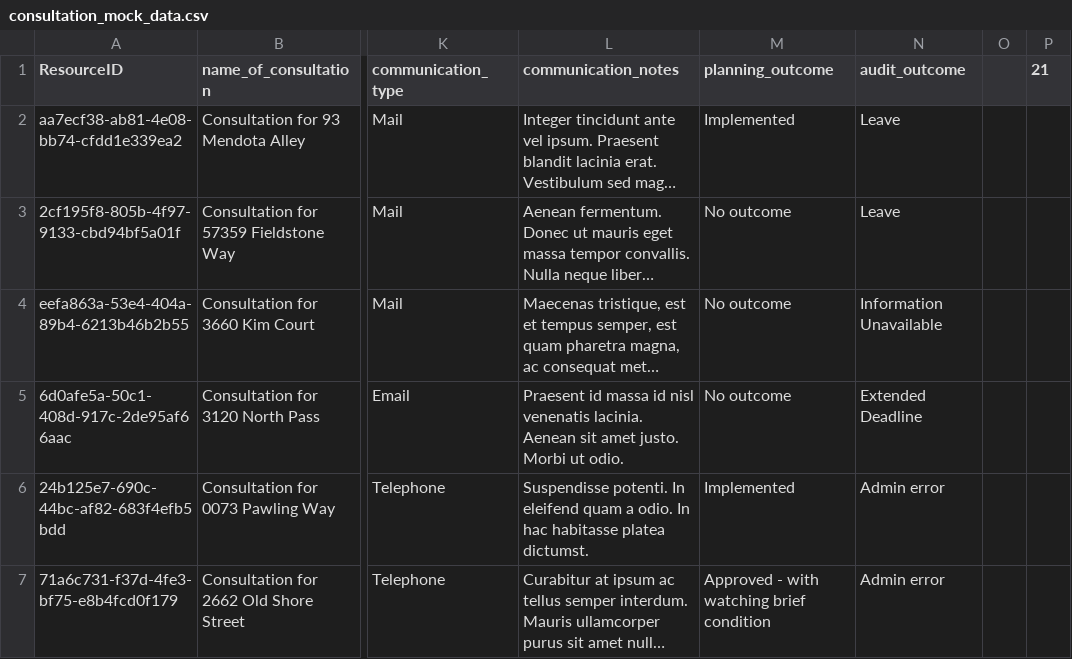
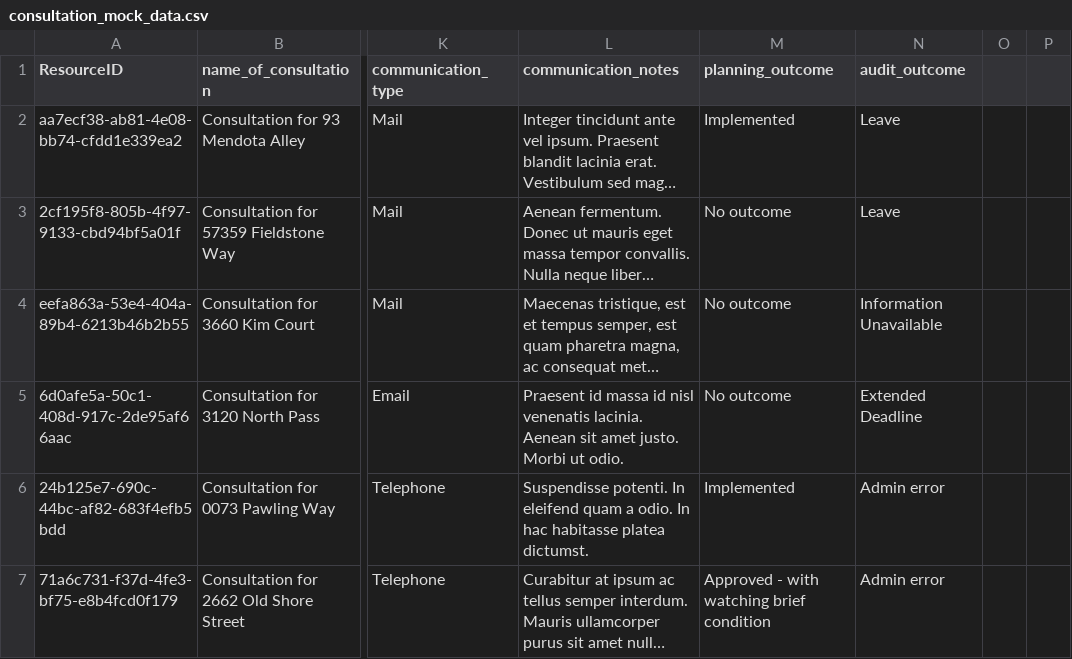
Before and after one commit to archesproject/arches-her, a CSV file: consultations_prj/pkg/business_data/consultation_mock_data.csv, drawn as a sheet; only a part is shown, gaps mark what is left out; long unchanged cells end in …; the diff names each change by its address in the sheet, - before the commit and + after, or states it on an @@ line.

Commit message:
Update mock data

```diff
--- a/consultations_prj/pkg/business_data/consultation_mock_data.csv
+++ b/consultations_prj/pkg/business_data/consultation_mock_data.csv
-P1: 21
+P1: (empty)
```
Also changed, not shown: 6 other files.
